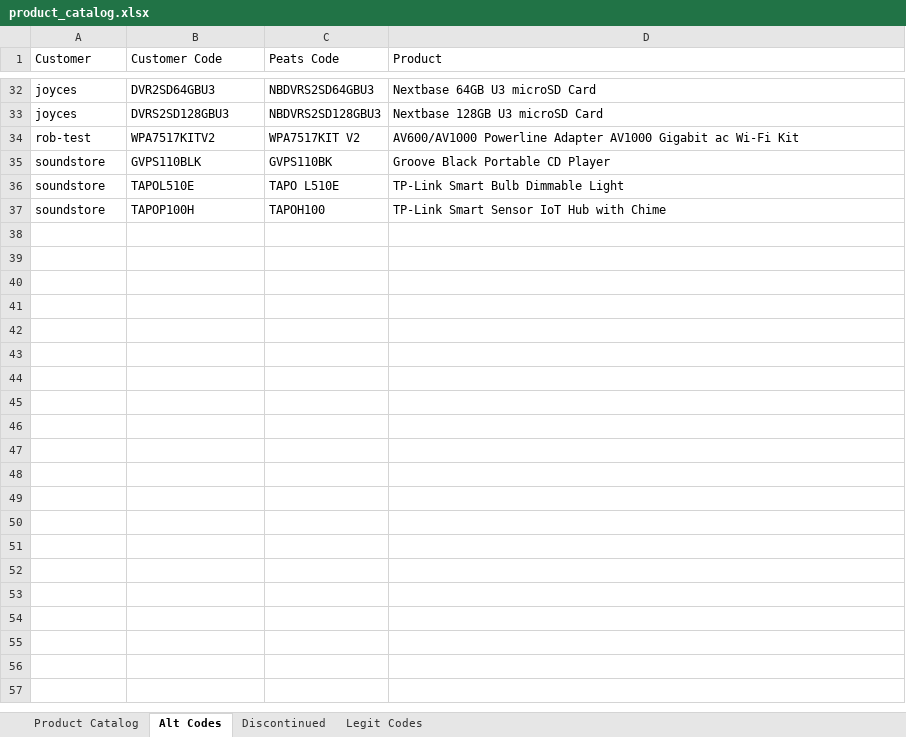
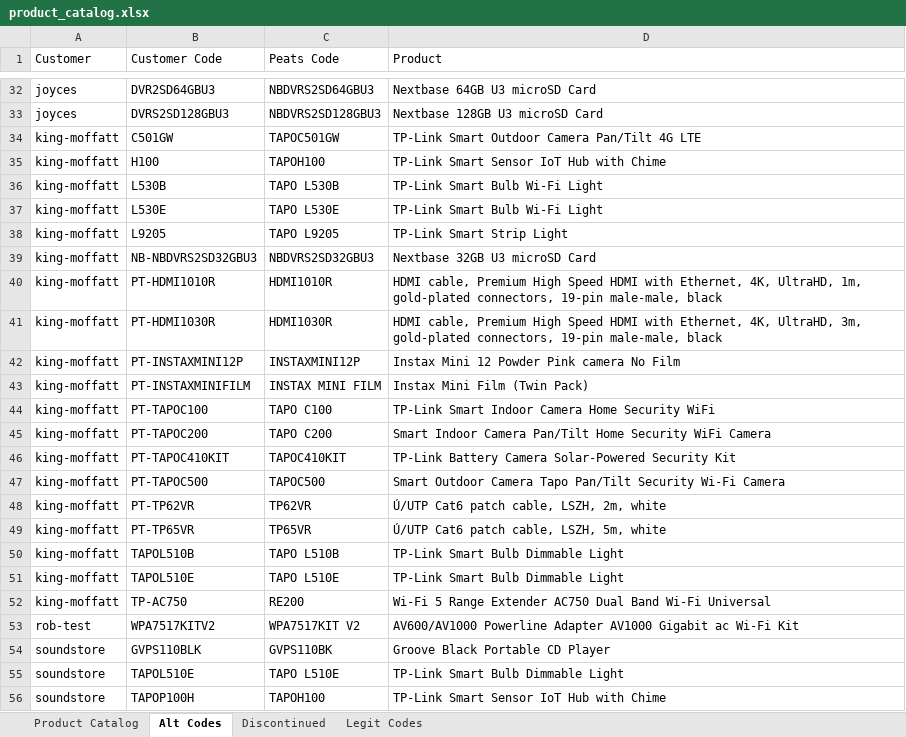
Before and after one commit to Rob-Peats/peats-tools, an Excel workbook: product_catalog.xlsx, sheet Alt Codes, drawn as a sheet; only a part is shown, gaps mark what is left out; values as stored, in another font and other column widths than the file's, no borders; the diff names each change by its address in the sheet, - before the commit and + after, or states it on an @@ line.

Commit message:
Catalog update — Rob — 2026-08-28 00:58 UTC

```diff
--- a/product_catalog.xlsx (sheet Alt Codes)
+++ b/product_catalog.xlsx (sheet Alt Codes)
+row 34: king-moffatt | C501GW | TAPOC501GW | TP-Link Smart Outdoor Camera Pan/Tilt 4G LTE
+row 35: king-moffatt | H100 | TAPOH100 | TP-Link Smart Sensor IoT Hub with Chime
+row 36: king-moffatt | L530B | TAPO L530B | TP-Link Smart Bulb Wi-Fi Light
+row 37: king-moffatt | L530E | TAPO L530E | TP-Link Smart Bulb Wi-Fi Light
+row 38: king-moffatt | L9205 | TAPO L9205 | TP-Link Smart Strip Light
+row 39: king-moffatt | NB-NBDVRS2SD32GBU3 | NBDVRS2SD32GBU3 | Nextbase 32GB U3 microSD Card
+row 40: king-moffatt | PT-HDMI1010R | HDMI1010R | HDMI cable, Premium High Speed HDMI with Ethernet, 4K, UltraHD, 1m, gold-plated connectors, 19-pin male-male, black
+row 41: king-moffatt | PT-HDMI1030R | HDMI1030R | HDMI cable, Premium High Speed HDMI with Ethernet, 4K, UltraHD, 3m, gold-plated connectors, 19-pin male-male, black
+row 42: king-moffatt | PT-INSTAXMINI12P | INSTAXMINI12P | Instax Mini 12 Powder Pink camera No Film
+row 43: king-moffatt | PT-INSTAXMINIFILM | INSTAX MINI FILM | Instax Mini Film (Twin Pack)
+row 44: king-moffatt | PT-TAPOC100 | TAPO C100 | TP-Link Smart Indoor Camera Home Security WiFi
+row 45: king-moffatt | PT-TAPOC200 | TAPO C200 | Smart Indoor Camera Pan/Tilt Home Security WiFi Camera
+row 46: king-moffatt | PT-TAPOC410KIT | TAPOC410KIT | TP-Link Battery Camera Solar-Powered Security Kit
+row 47: king-moffatt | PT-TAPOC500 | TAPOC500 | Smart Outdoor Camera Tapo Pan/Tilt Security Wi-Fi Camera
+row 48: king-moffatt | PT-TP62VR | TP62VR | Ú/UTP Cat6 patch cable, LSZH, 2m, white
+row 49: king-moffatt | PT-TP65VR | TP65VR | Ú/UTP Cat6 patch cable, LSZH, 5m, white
+row 50: king-moffatt | TAPOL510B | TAPO L510B | TP-Link Smart Bulb Dimmable Light
+row 51: king-moffatt | TAPOL510E | TAPO L510E | TP-Link Smart Bulb Dimmable Light
+row 52: king-moffatt | TP-AC750 | RE200 | Wi-Fi 5 Range Extender AC750 Dual Band Wi-Fi Universal
```
Also changed, not shown: sheet Discontinued.
